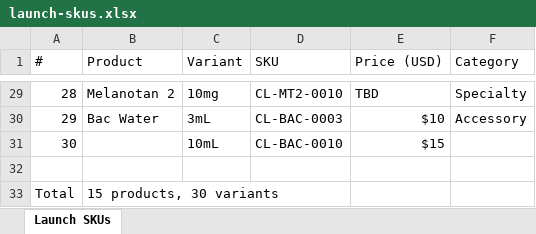
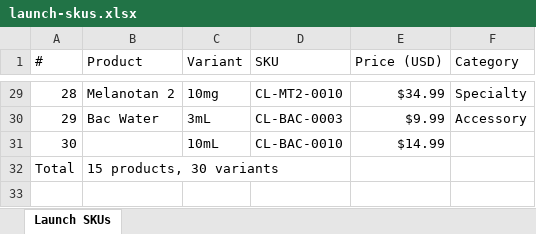
Before and after one commit to charles-sims/medusajs-2.0-for-railway-boilerplate, an Excel workbook: docs/ops/launch-skus.xlsx, sheet Launch SKUs, drawn as a sheet; only a part is shown, gaps mark what is left out; values as stored, in another font and other column widths than the file's, no cell formats; the diff covers the shown part only; the diff names each change by its address in the sheet, - before the commit and + after, or states it on an @@ line.

```diff
--- a/docs/ops/launch-skus.xlsx (sheet Launch SKUs)
+++ b/docs/ops/launch-skus.xlsx (sheet Launch SKUs)
-E29 (Price (USD)): TBD
+E29 (Price (USD)): $34.99
-E30 (Price (USD)): $10
+E30 (Price (USD)): $9.99
-E31 (Price (USD)): $15
+E31 (Price (USD)): $14.99
-row 32: (empty)
```
Also changed, not shown: 27 edited cells elsewhere in this sheet, cell formats, 10 other files.
